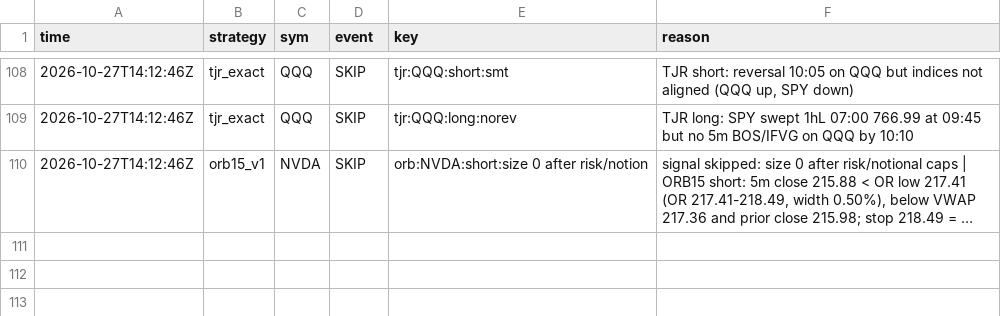
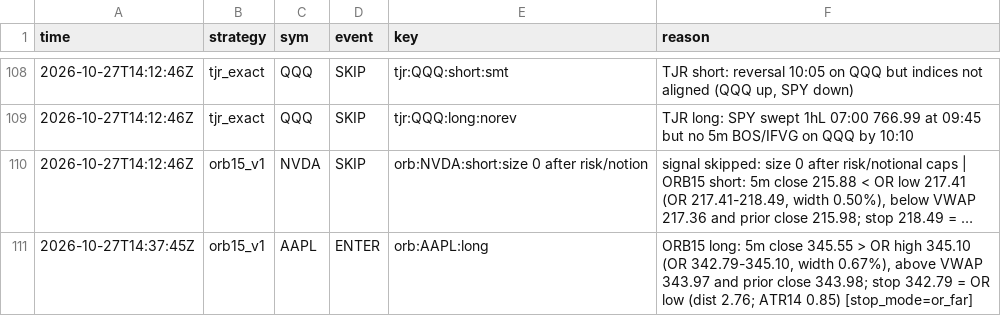
Before and after one commit to northgeorgiacablingco-commits/paper-trading-dashboard, a CSV file: data/stock_signals.csv, drawn as a sheet; only a part is shown, gaps mark what is left out; long unchanged cells end in …; the diff names each change by its address in the sheet, - before the commit and + after, or states it on an @@ line.

```diff
--- a/data/stock_signals.csv
+++ b/data/stock_signals.csv
+row 111: 2026-10-27T14:37:45Z | orb15_v1 | AAPL | ENTER | orb:AAPL:long | ORB15 long: 5m close 345.55 > OR high 345.10 (OR 342.79-345.10, width 0.67%), above VWAP 343.97 and prior close 343.98; stop 342.79 = OR low (dist 2.76; ATR14 0.85) [stop_mode=or_far]
```
Also changed, not shown: data/stock_journal.csv, 4 other files.
